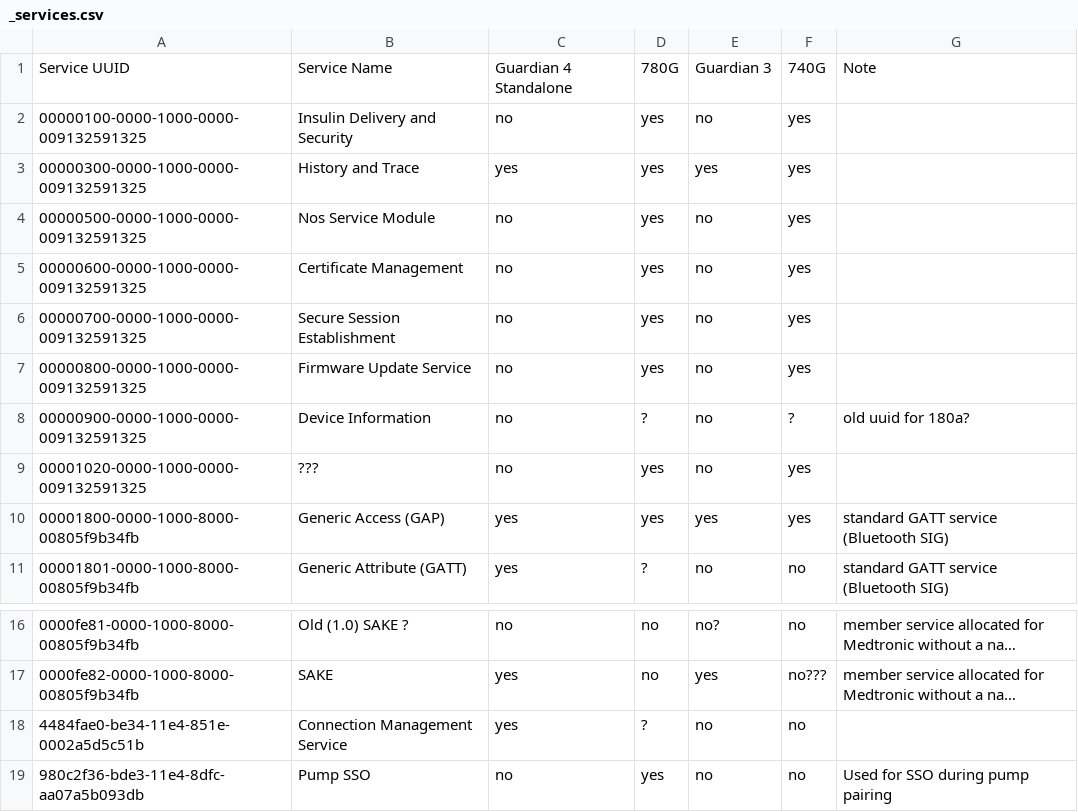
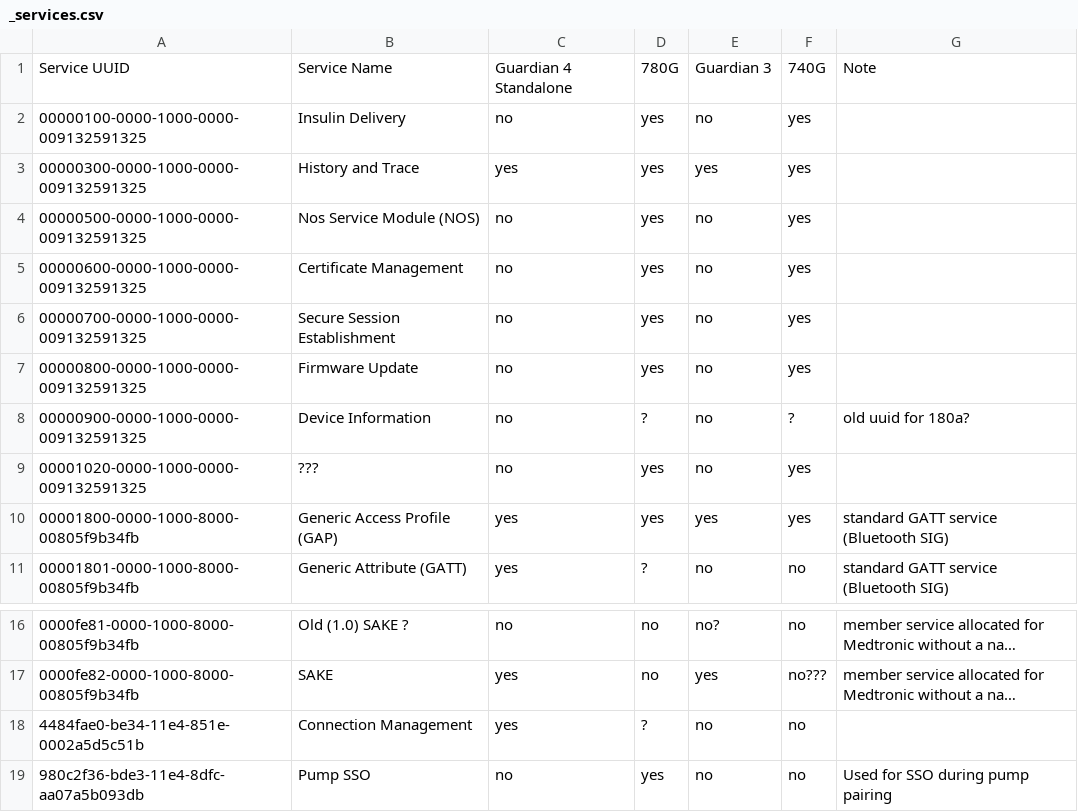
Before and after one commit to palmarci/OpenGuardian, a CSV file: data/com_matrix/_services.csv, drawn as a sheet; only a part is shown, gaps mark what is left out; long unchanged cells end in …; the diff names each change by its address in the sheet, - before the commit and + after, or states it on an @@ line.

```diff
--- a/data/com_matrix/_services.csv
+++ b/data/com_matrix/_services.csv
-B2: Insulin Delivery and Security
+B2: Insulin Delivery
-B4: Nos Service Module
+B4: Nos Service Module (NOS)
-B7: Firmware Update Service
+B7: Firmware Update
-B10: Generic Access (GAP)
+B10: Generic Access Profile (GAP)
-B18: Connection Management Service
+B18: Connection Management
```
Also changed, not shown: data/com_matrix/cgm.csv, data/com_matrix/gatt.csv, 20 other files.
